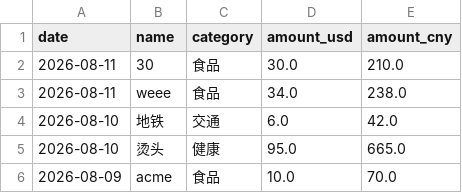
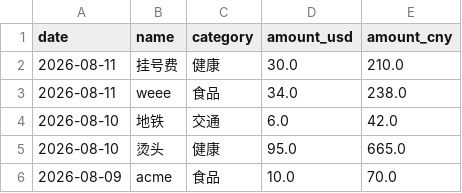
Before and after one commit to yang-lanlan/33, a CSV file: data/expenses.csv, drawn as a sheet; only a part is shown.

Commit message:
chore: update csv 2026-08-11T14:09:38.000Z

```diff
--- a/data/expenses.csv
+++ b/data/expenses.csv
@@ -1,3 +1,3 @@
 date,name,category,amount_usd,amount_cny
-"2026-08-11","30","食品","30.0","210.0"
+"2026-08-11","挂号费","健康","30.0","210.0"
 "2026-08-11","weee","食品","34.0","238.0"
```
